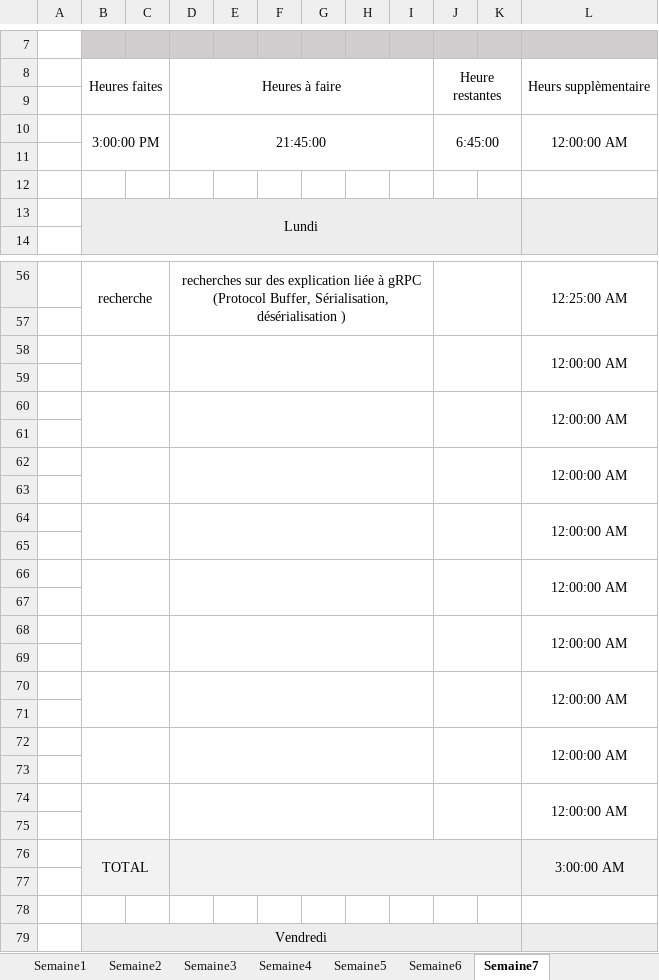
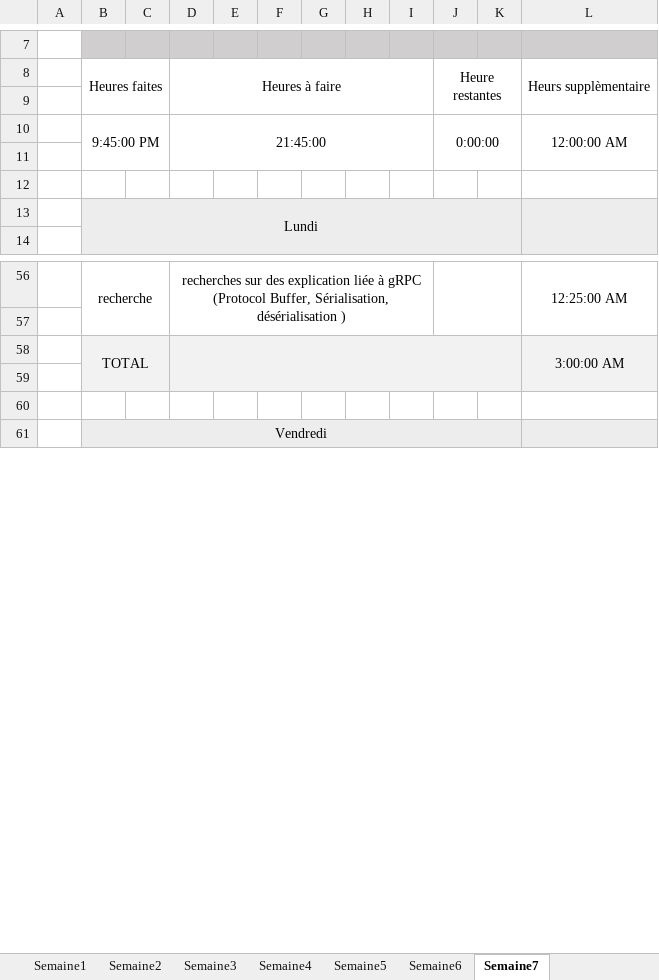
Before and after one commit to Morgan-DD/Shadow_Scan, an Excel workbook: documents/JDT/JDT.xlsx, sheet Semaine7, drawn as a sheet; only a part is shown, gaps mark what is left out; values as stored, in another font and other column widths than the file's, no borders; removed rows and columns are numbered as before the commit, all else as after; the diff covers the shown part only; the diff names each change by its address in the sheet, - before the commit and + after, or states it on an @@ line.

```diff
--- a/documents/JDT/JDT.xlsx (sheet Semaine7)
+++ b/documents/JDT/JDT.xlsx (sheet Semaine7)
-B10: 3:00:00 PM
+B10: 9:45:00 PM
-J10: 6:45:00
+J10: 0:00:00
-row 58:  |  |  |  |  |  |  |  |  |  |  | 12:00:00 AM
-row 59: (empty)
-row 60:  |  |  |  |  |  |  |  |  |  |  | 12:00:00 AM
-row 61: (empty)
-row 62:  |  |  |  |  |  |  |  |  |  |  | 12:00:00 AM
-row 63: (empty)
-row 64:  |  |  |  |  |  |  |  |  |  |  | 12:00:00 AM
-row 65: (empty)
-row 66:  |  |  |  |  |  |  |  |  |  |  | 12:00:00 AM
-row 67: (empty)
-row 68:  |  |  |  |  |  |  |  |  |  |  | 12:00:00 AM
-row 69: (empty)
-row 70:  |  |  |  |  |  |  |  |  |  |  | 12:00:00 AM
-row 71: (empty)
-row 72:  |  |  |  |  |  |  |  |  |  |  | 12:00:00 AM
-row 73: (empty)
-row 74:  |  |  |  |  |  |  |  |  |  |  | 12:00:00 AM
-row 75: (empty)
```
Also changed, not shown: 3 added rows, 21 removed rows, 2 edited cells, cell formats and merged cells elsewhere in this sheet, formulas that keep their value, 3 other files.
